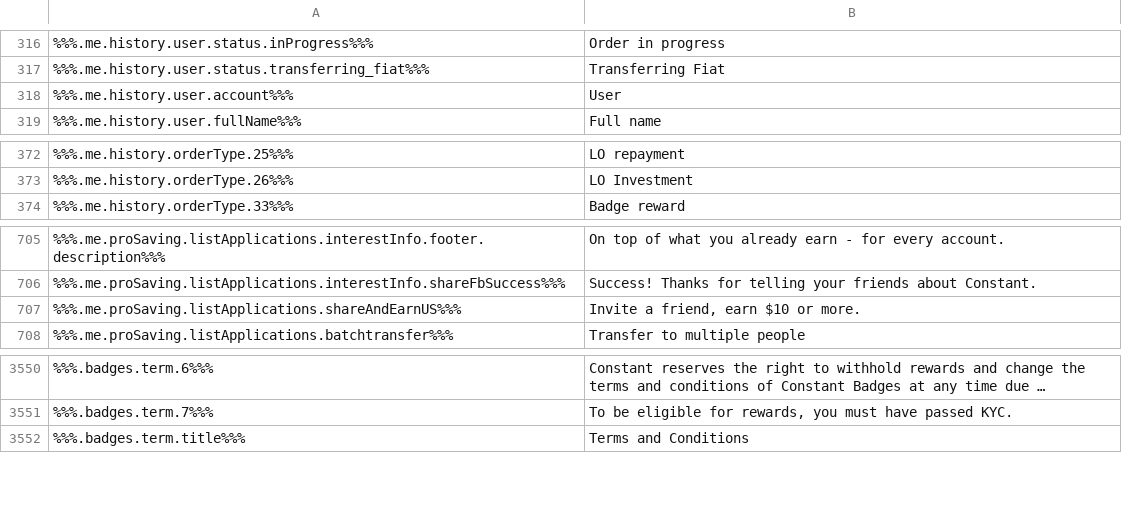
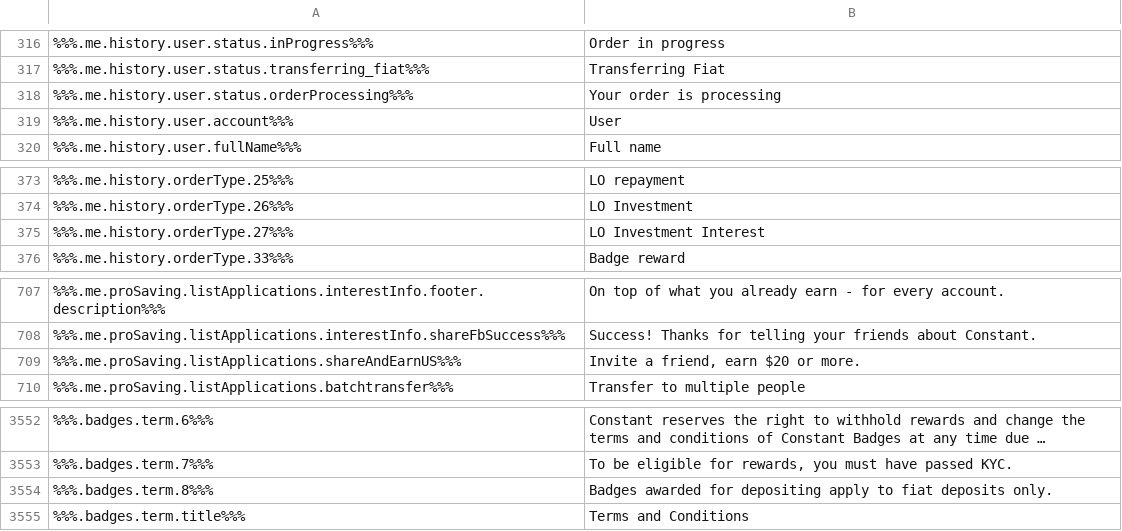
Before and after one commit to duyhtq/constant-web-i18n, a CSV file: store/en.csv, drawn as a sheet; only a part is shown, gaps mark what is left out; long unchanged cells end in ….

```diff
--- a/store/en.csv
+++ b/store/en.csv
@@ -317,2 +317,3 @@
 %%%.me.history.user.status.transferring_fiat%%%,"Transferring Fiat"
+%%%.me.history.user.status.orderProcessing%%%,"Your order is processing"
 %%%.me.history.user.account%%%,"User"
@@ -373,2 +374,3 @@
 %%%.me.history.orderType.26%%%,"LO Investment"
+%%%.me.history.orderType.27%%%,"LO Investment Interest"
 %%%.me.history.orderType.33%%%,"Badge reward"
@@ -713,3 +715,3 @@
 %%%.me.proSaving.listApplications.interestInfo.shareFbSuccess%%%,"Success! Thanks for telling your friends about Constant."
-%%%.me.proSaving.listApplications.shareAndEarnUS%%%,"Invite a friend, earn $10 or more."
+%%%.me.proSaving.listApplications.shareAndEarnUS%%%,"Invite a friend, earn $20 or more."
 %%%.me.proSaving.listApplications.batchtransfer%%%,"Transfer to multiple people"
@@ -3627,2 +3629,3 @@
 %%%.badges.term.7%%%,"To be eligible for rewards, you must have passed KYC."
+%%%.badges.term.8%%%,"Badges awarded for depositing apply to fiat deposits only."
 %%%.badges.term.title%%%,"Terms and Conditions"
```
Also changed, not shown: 2 other files.
